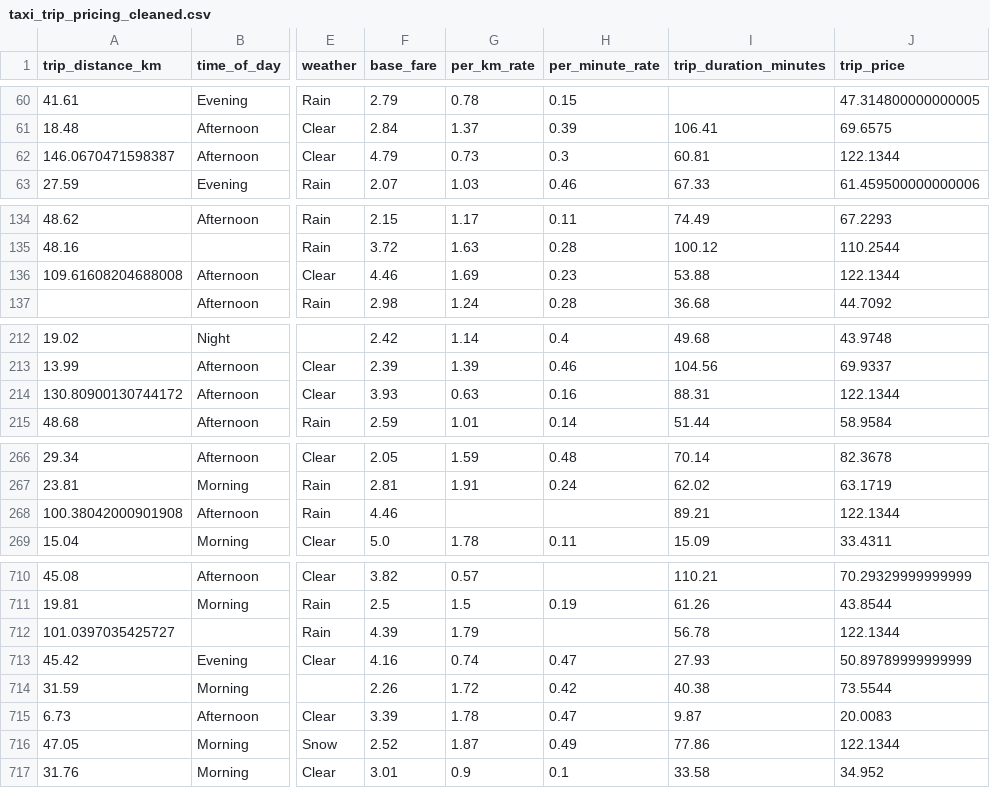
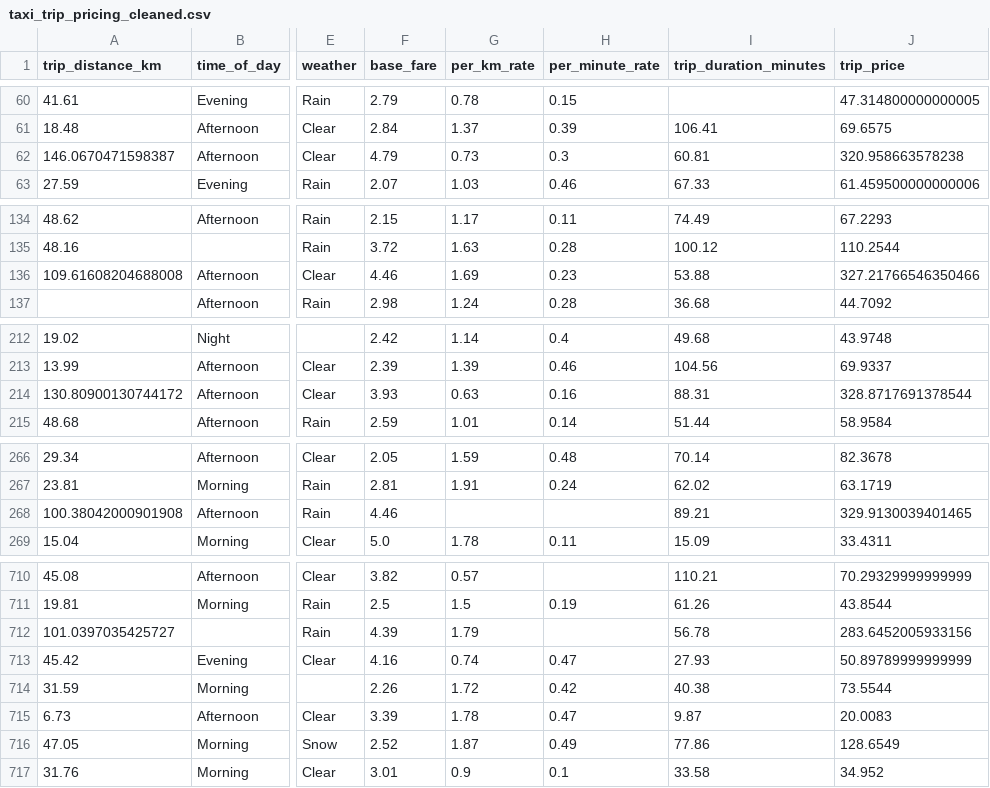
Before and after one commit to omeraytug/taxi-prediction-fullstack-omer-aytug, a CSV file: src/taxipred/data/taxi_trip_pricing_cleaned.csv, drawn as a sheet; only a part is shown, gaps mark what is left out; the diff covers the shown part only; the diff names each change by its address in the sheet, - before the commit and + after, or states it on an @@ line.

```diff
--- a/src/taxipred/data/taxi_trip_pricing_cleaned.csv
+++ b/src/taxipred/data/taxi_trip_pricing_cleaned.csv
-J62 (trip_price): 122.1344
+J62 (trip_price): 320.958663578238
-J136 (trip_price): 122.1344
+J136 (trip_price): 327.21766546350466
-J214 (trip_price): 122.1344
+J214 (trip_price): 328.8717691378544
-J268 (trip_price): 122.1344
+J268 (trip_price): 329.9130039401465
-J712 (trip_price): 122.1344
+J712 (trip_price): 283.6452005933156
-J716 (trip_price): 122.1344
+J716 (trip_price): 128.6549
```
Also changed, not shown: 20 edited cells elsewhere in this file.
